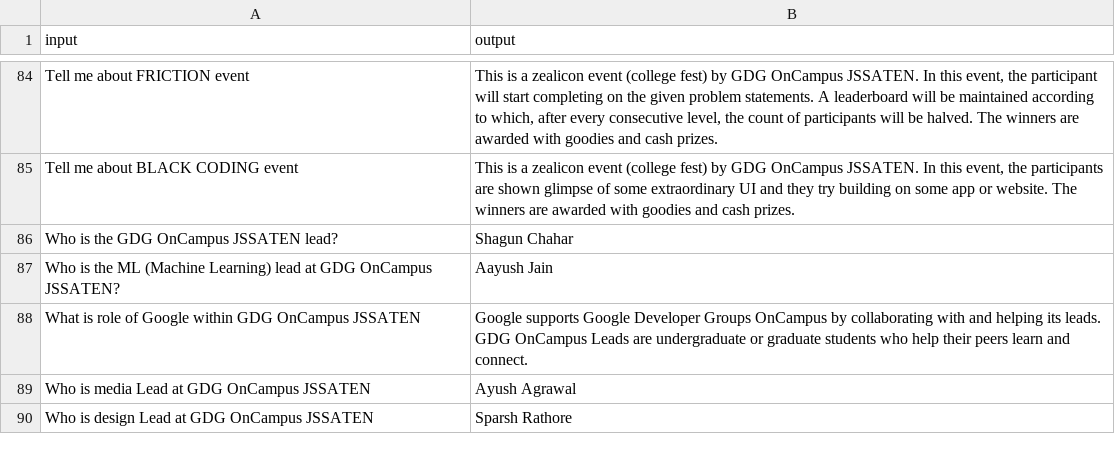
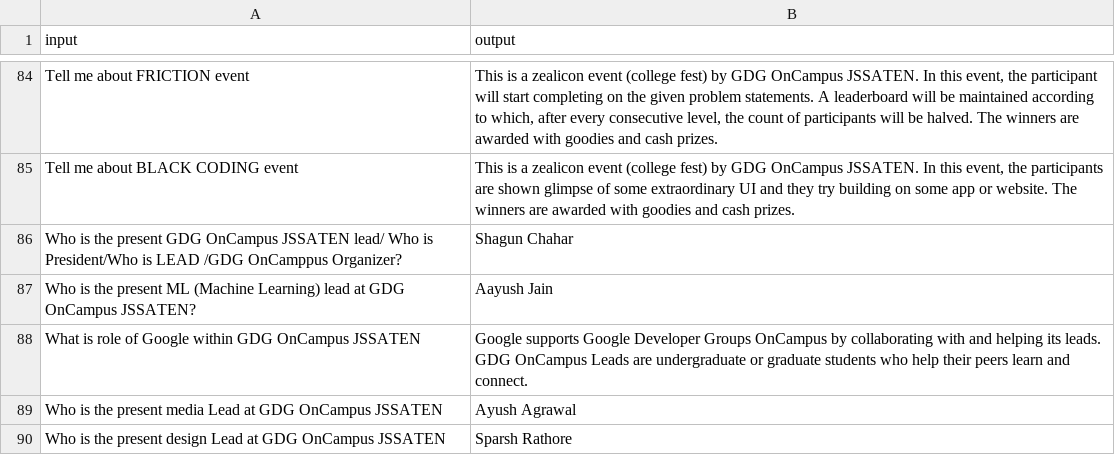
Before and after one commit to Stoic-Angel/GDSC_Zephyr, a CSV file: final.csv, drawn as a sheet; only a part is shown, gaps mark what is left out; the diff covers the shown part only.

```diff
--- a/final.csv
+++ b/final.csv
@@ -340,6 +340,6 @@ Tell me about FRICTION event,"This is a zealicon event (college fest) by GDG OnC
 Tell me about BLACK CODING event,"This is a zealicon event (college fest) by GDG OnCampus JSSATEN. In this event, the participants are shown glimpse of some extraordinary UI and they try building on some app or website. The winners are awarded with goodies and cash prizes."
-Who is the GDG OnCampus JSSATEN lead?,"Shagun Chahar"
-Who is the ML (Machine Learning) lead at GDG OnCampus JSSATEN?,"Aayush Jain"
+Who is the present GDG OnCampus JSSATEN lead/ Who is President/Who is LEAD /GDG OnCamppus Organizer?,"Shagun Chahar"
+Who is the present ML (Machine Learning) lead at GDG OnCampus JSSATEN?,"Aayush Jain"
 What is role of Google within GDG OnCampus JSSATEN,Google supports Google Developer Groups OnCampus by collaborating with and helping its leads. GDG OnCampus Leads are undergraduate or graduate students who help their peers learn and connect.
-Who is media Lead at GDG OnCampus JSSATEN,"Ayush Agrawal"
-Who is design Lead at GDG OnCampus JSSATEN,Sparsh Rathore
+Who is the present media Lead at GDG OnCampus JSSATEN,"Ayush Agrawal"
+Who is the present design Lead at GDG OnCampus JSSATEN,Sparsh Rathore
```
Also changed, not shown: 2 added rows, 2 removed rows and 7 edited cells elsewhere in this file, 6 other files.
